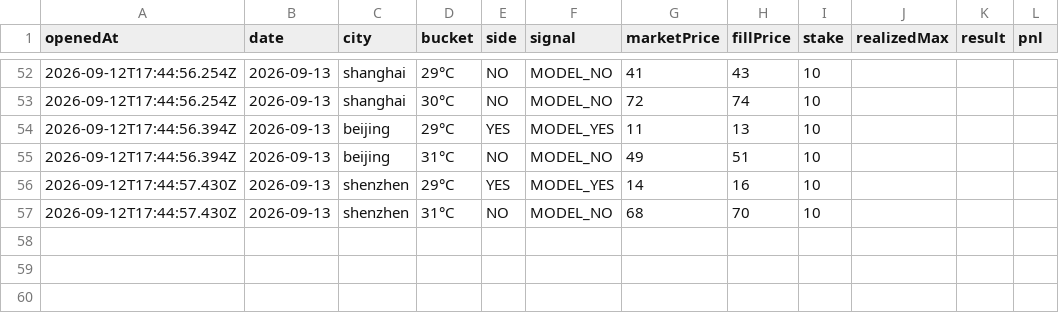
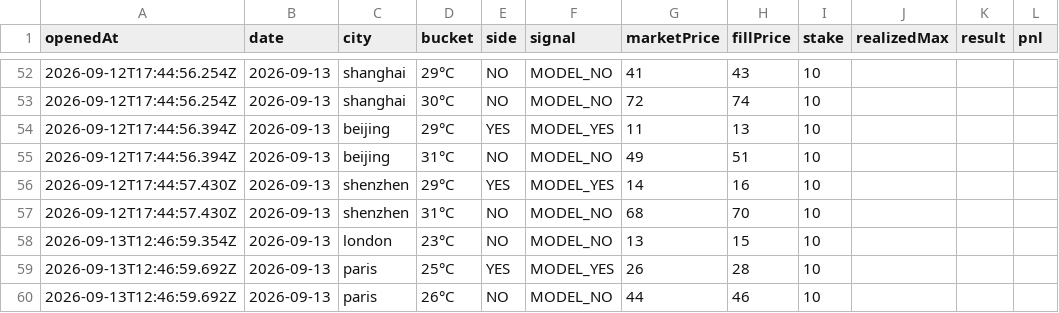
Before and after one commit to josephci/hk-weather-dashboard, a CSV file: paper_trades.csv, drawn as a sheet; only a part is shown, gaps mark what is left out; the diff names each change by its address in the sheet, - before the commit and + after, or states it on an @@ line.

```diff
--- a/paper_trades.csv
+++ b/paper_trades.csv
+row 58: 2026-09-13T12:46:59.354Z | 2026-09-13 | london | 23°C | NO | MODEL_NO | 13 | 15 | 10
+row 59: 2026-09-13T12:46:59.692Z | 2026-09-13 | paris | 25°C | YES | MODEL_YES | 26 | 28 | 10
+row 60: 2026-09-13T12:46:59.692Z | 2026-09-13 | paris | 26°C | NO | MODEL_NO | 44 | 46 | 10
```
